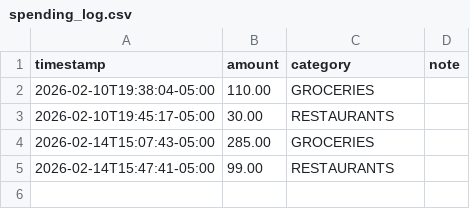
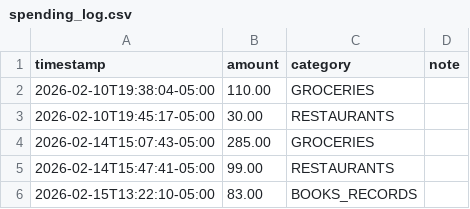
Before and after one commit to williaal1/spending, a CSV file: spending_log.csv, drawn as a sheet.

Commit message:
spending: $83.00 BOOKS_RECORDS

```diff
--- a/spending_log.csv
+++ b/spending_log.csv
@@ -5 +5,2 @@ timestamp,amount,category,note
 2026-02-14T15:47:41-05:00,99.00,RESTAURANTS,
+2026-02-15T13:22:10-05:00,83.00,BOOKS_RECORDS,
```
